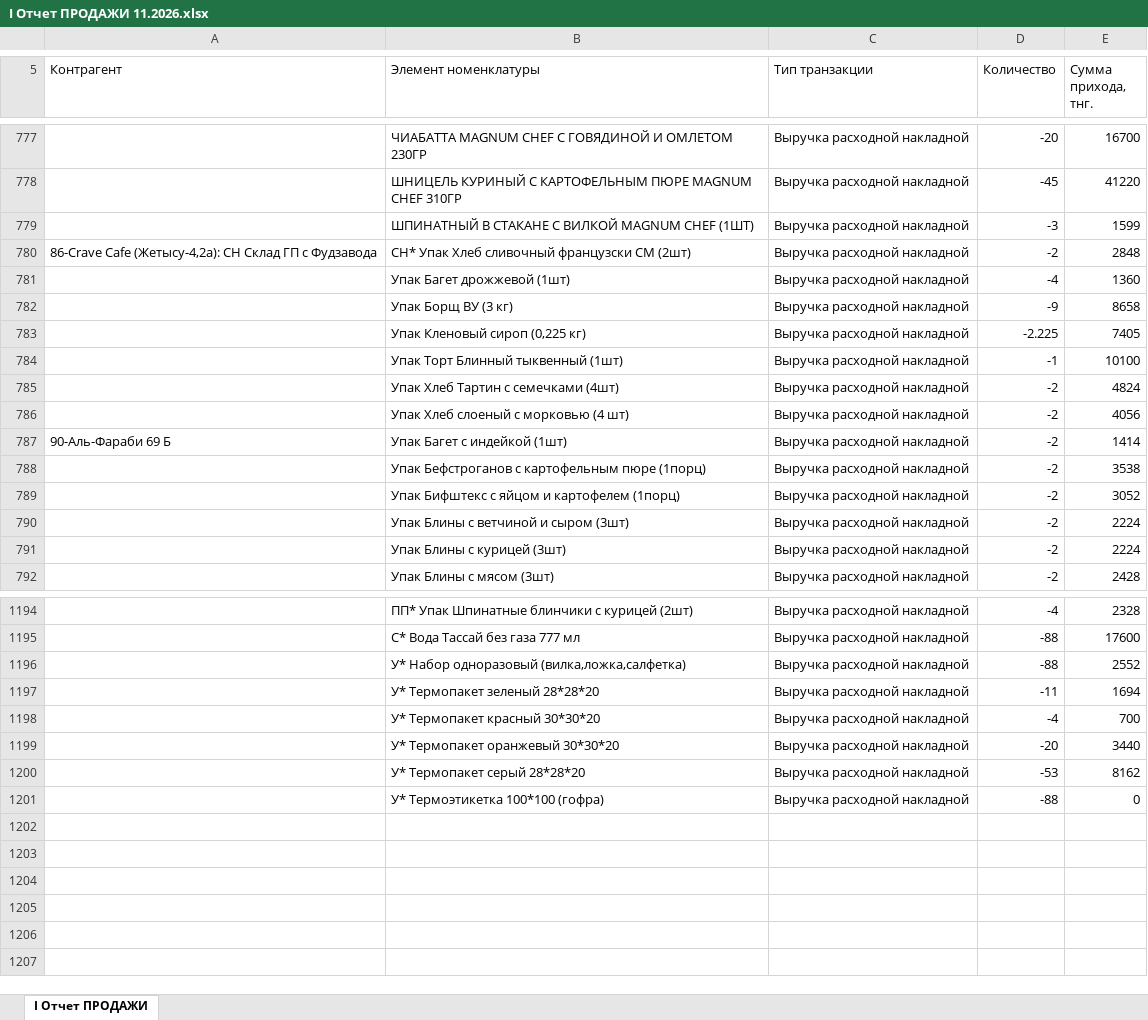
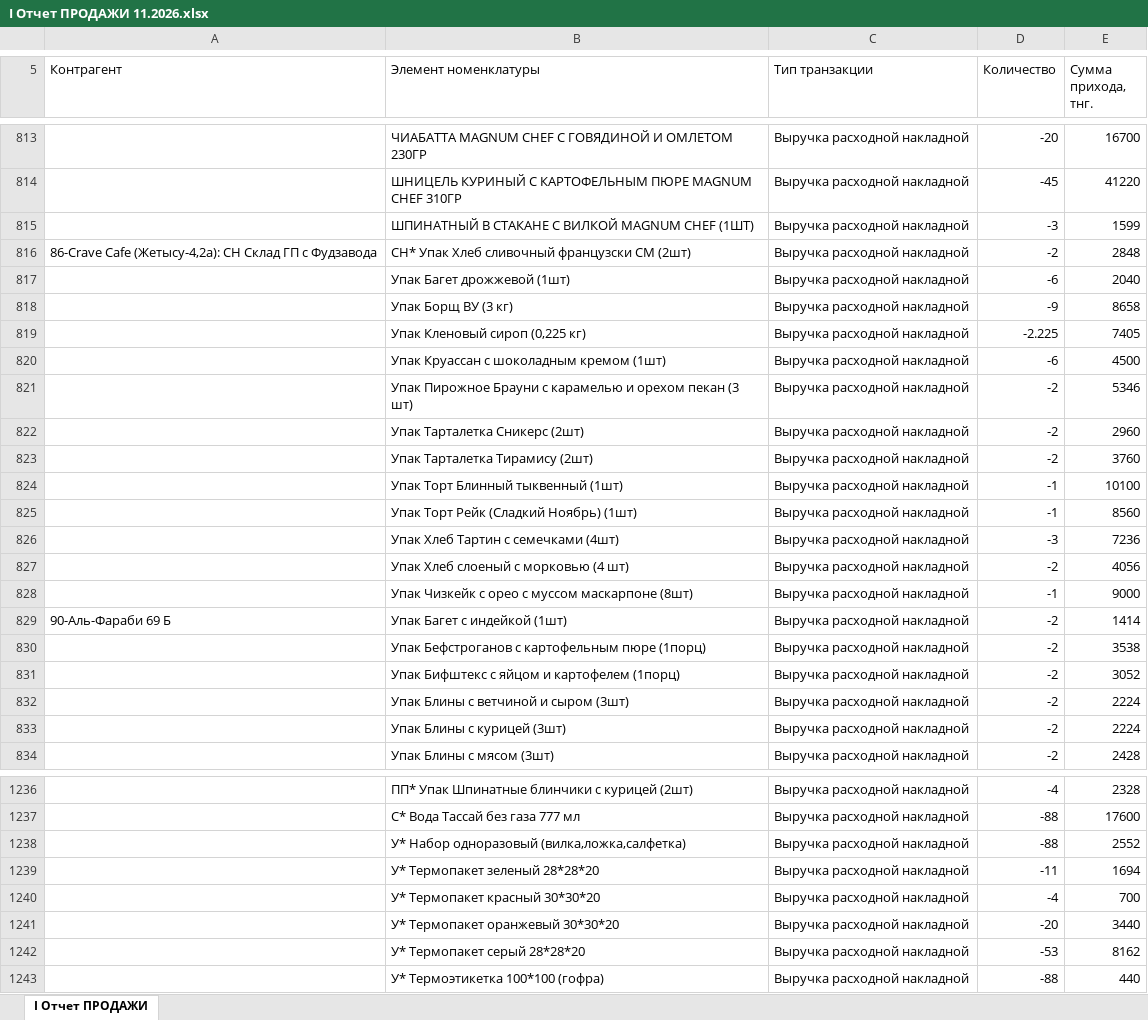
Before and after one commit to Olgagerassimenko/fin-director, an Excel workbook: I Отчет ПРОДАЖИ 11.2026.xlsx, sheet I Отчет ПРОДАЖИ, drawn as a sheet; only a part is shown, gaps mark what is left out; values as stored, in another font and other column widths than the file's, no borders; removed rows and columns are numbered as before the commit, all else as after; the diff covers the shown part only; the diff names each change by its address in the sheet, - before the commit and + after, or states it on an @@ line.

```diff
--- a/I Отчет ПРОДАЖИ 11.2026.xlsx (sheet I Отчет ПРОДАЖИ)
+++ b/I Отчет ПРОДАЖИ 11.2026.xlsx (sheet I Отчет ПРОДАЖИ)
-D817 (Количество): -4
+D817 (Количество): -6
-E817 (Сумма прихода, тнг.): 1360
+E817 (Сумма прихода, тнг.): 2040
+row 820:  | Упак Круассан с шоколадным кремом (1шт) | Выручка расходной накладной | -6 | 4500
+row 821:  | Упак Пирожное Брауни с карамелью и орехом пекан (3 шт) | Выручка расходной накладной | -2 | 5346
+row 822:  | Упак Тарталетка Сникерс (2шт) | Выручка расходной накладной | -2 | 2960
+row 823:  | Упак Тарталетка Тирамису (2шт) | Выручка расходной накладной | -2 | 3760
-row 785:  | Упак Хлеб Тартин с семечками (4шт) | Выручка расходной накладной | -2 | 4824
+row 825:  | Упак Торт Рейк (Сладкий Ноябрь) (1шт) | Выручка расходной накладной | -1 | 8560
+row 826:  | Упак Хлеб Тартин с семечками (4шт) | Выручка расходной накладной | -3 | 7236
+row 828:  | Упак Чизкейк с орео с муссом маскарпоне (8шт) | Выручка расходной накладной | -1 | 9000
-E1243 (Сумма прихода, тнг.): 0
+E1243 (Сумма прихода, тнг.): 440
```
Also changed, not shown: 36 added rows elsewhere in this sheet, I Отчет ПРОДАЖИ 01.2026.xlsx, I Отчет ПРОДАЖИ 02.2026.xlsx, 43 other files.
